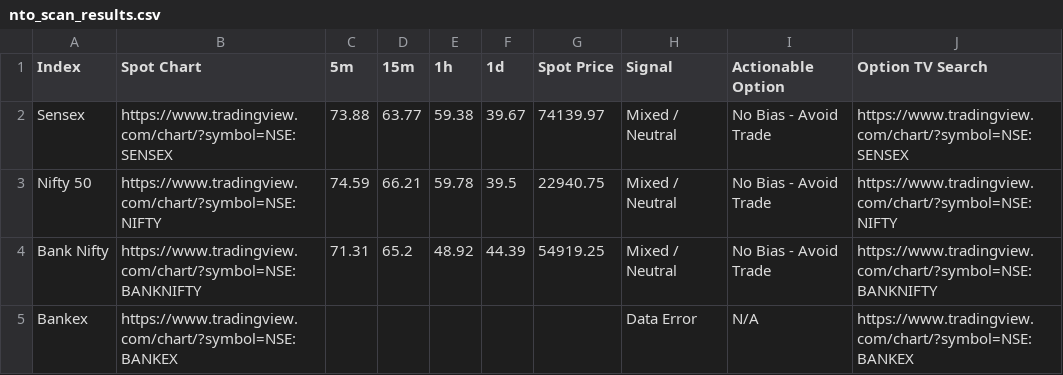
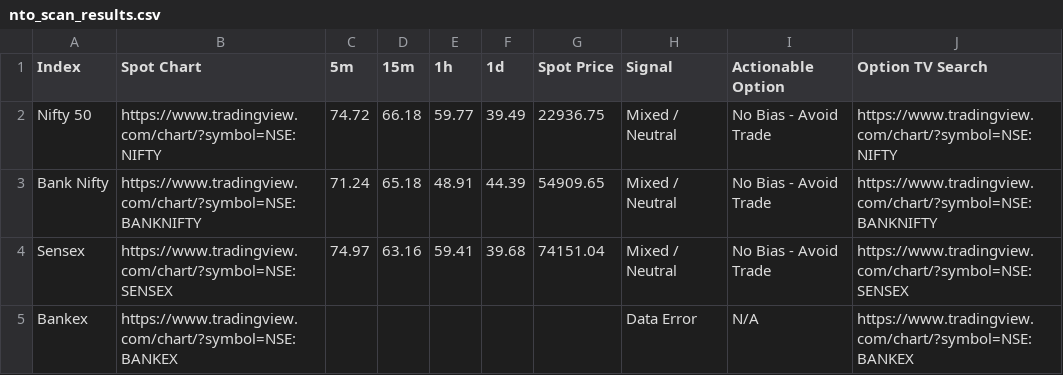
Before and after one commit to alok7d7-ux/my-nto-scanner-option, a CSV file: nto_scan_results.csv, drawn as a sheet.

```diff
--- a/nto_scan_results.csv
+++ b/nto_scan_results.csv
@@ -1,5 +1,5 @@
 Index,Spot Chart,5m,15m,1h,1d,Spot Price,Signal,Actionable Option,Option TV Search
-Sensex,https://www.tradingview.com/chart/?symbol=NSE:SENSEX,73.88,63.77,59.38,39.67,74139.97,Mixed / Neutral,No Bias - Avoid Trade,https://www.tradingview.com/chart/?symbol=NSE:SENSEX
-Nifty 50,https://www.tradingview.com/chart/?symbol=NSE:NIFTY,74.59,66.21,59.78,39.5,22940.75,Mixed / Neutral,No Bias - Avoid Trade,https://www.tradingview.com/chart/?symbol=NSE:NIFTY
-Bank Nifty,https://www.tradingview.com/chart/?symbol=NSE:BANKNIFTY,71.31,65.2,48.92,44.39,54919.25,Mixed / Neutral,No Bias - Avoid Trade,https://www.tradingview.com/chart/?symbol=NSE:BANKNIFTY
+Nifty 50,https://www.tradingview.com/chart/?symbol=NSE:NIFTY,74.72,66.18,59.77,39.49,22936.75,Mixed / Neutral,No Bias - Avoid Trade,https://www.tradingview.com/chart/?symbol=NSE:NIFTY
+Bank Nifty,https://www.tradingview.com/chart/?symbol=NSE:BANKNIFTY,71.24,65.18,48.91,44.39,54909.65,Mixed / Neutral,No Bias - Avoid Trade,https://www.tradingview.com/chart/?symbol=NSE:BANKNIFTY
+Sensex,https://www.tradingview.com/chart/?symbol=NSE:SENSEX,74.97,63.16,59.41,39.68,74151.04,Mixed / Neutral,No Bias - Avoid Trade,https://www.tradingview.com/chart/?symbol=NSE:SENSEX
 Bankex,https://www.tradingview.com/chart/?symbol=NSE:BANKEX,,,,,,Data Error,N/A,https://www.tradingview.com/chart/?symbol=NSE:BANKEX
```
